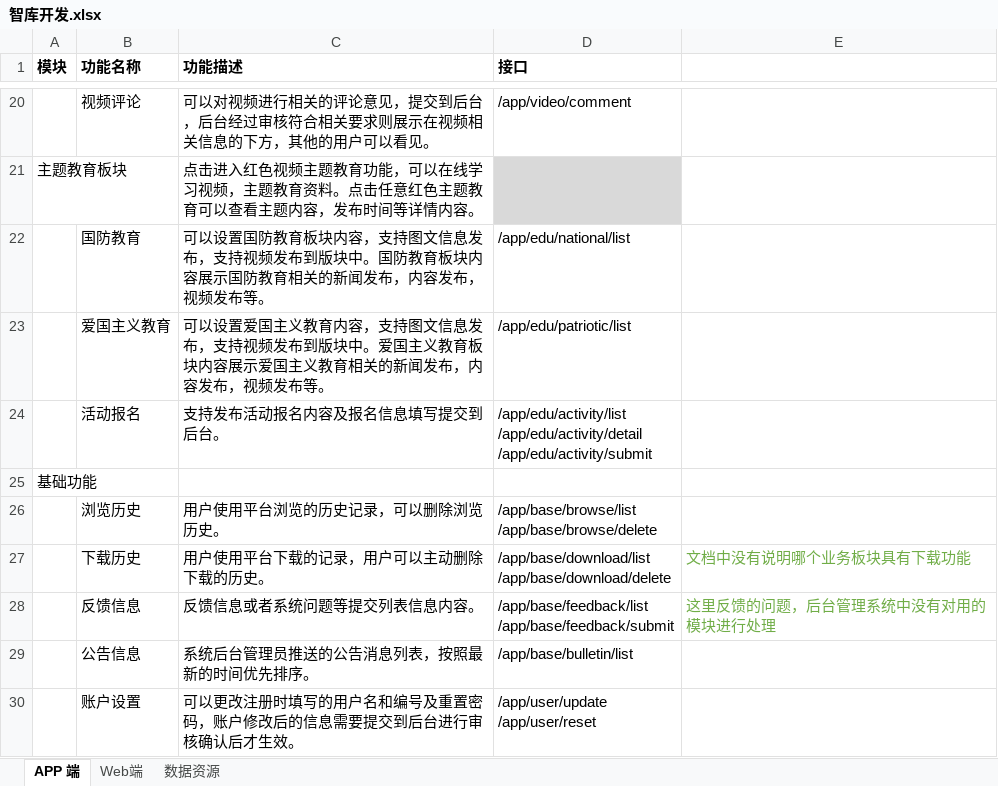
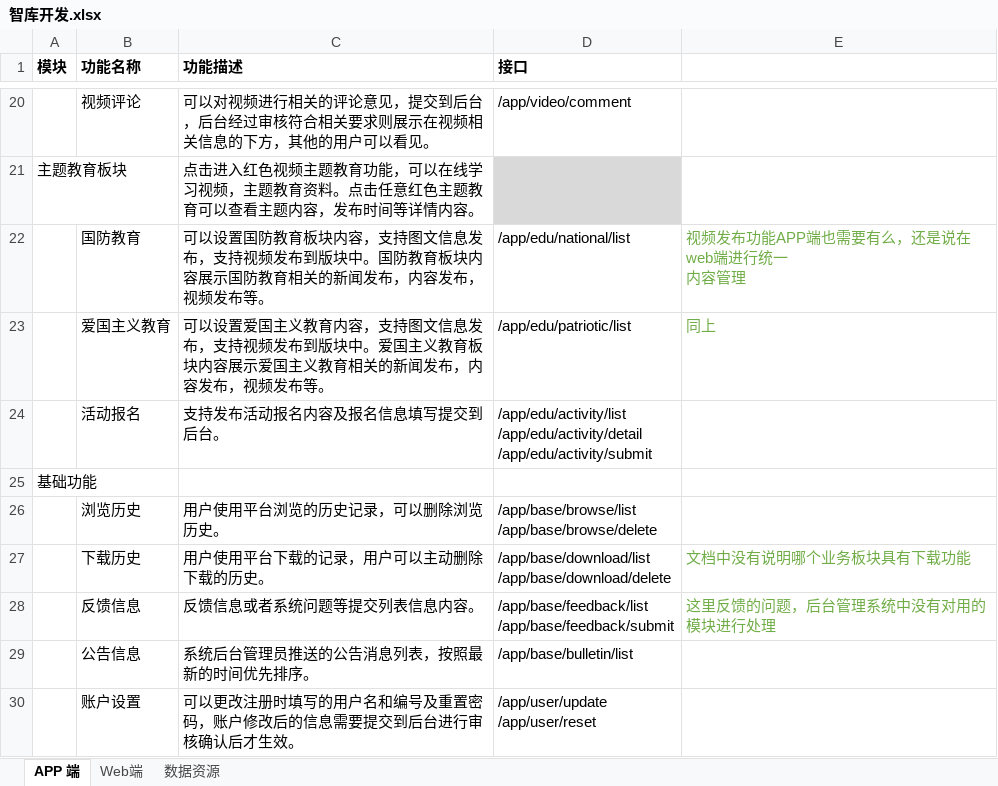
Before and after one commit to shaoyunlu/ZY-ZKWeb, an Excel workbook: 智库开发.xlsx, sheet APP 端, drawn as a sheet; only a part is shown, gaps mark what is left out; values as stored, in another font and other column widths than the file's, no borders; ↵ is a line break in a cell; the diff names each change by its address in the sheet, - before the commit and + after, or states it on an @@ line.

```diff
--- a/智库开发.xlsx (sheet APP 端)
+++ b/智库开发.xlsx (sheet APP 端)
-E22: (empty)
+E22: 视频发布功能APP端也需要有么，还是说在web端进行统一 ↵ 内容管理
-E23: (empty)
+E23: 同上
```
Also changed, not shown: 任务管控.xlsx, 4 other files.
